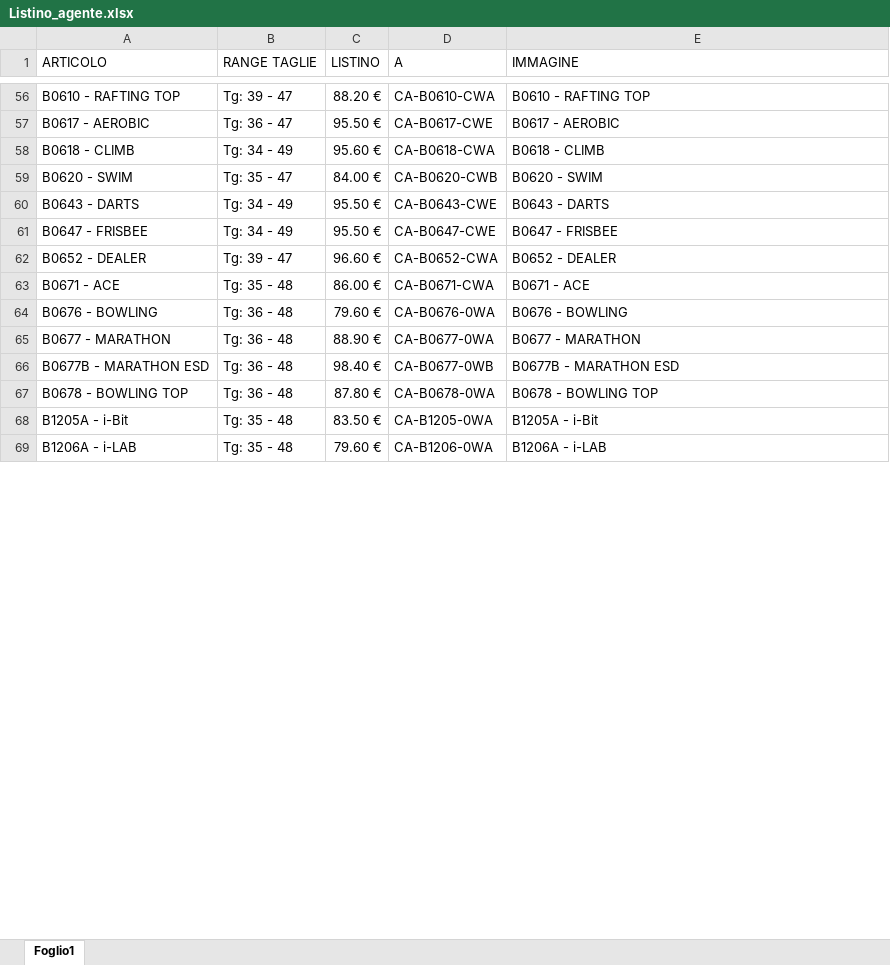
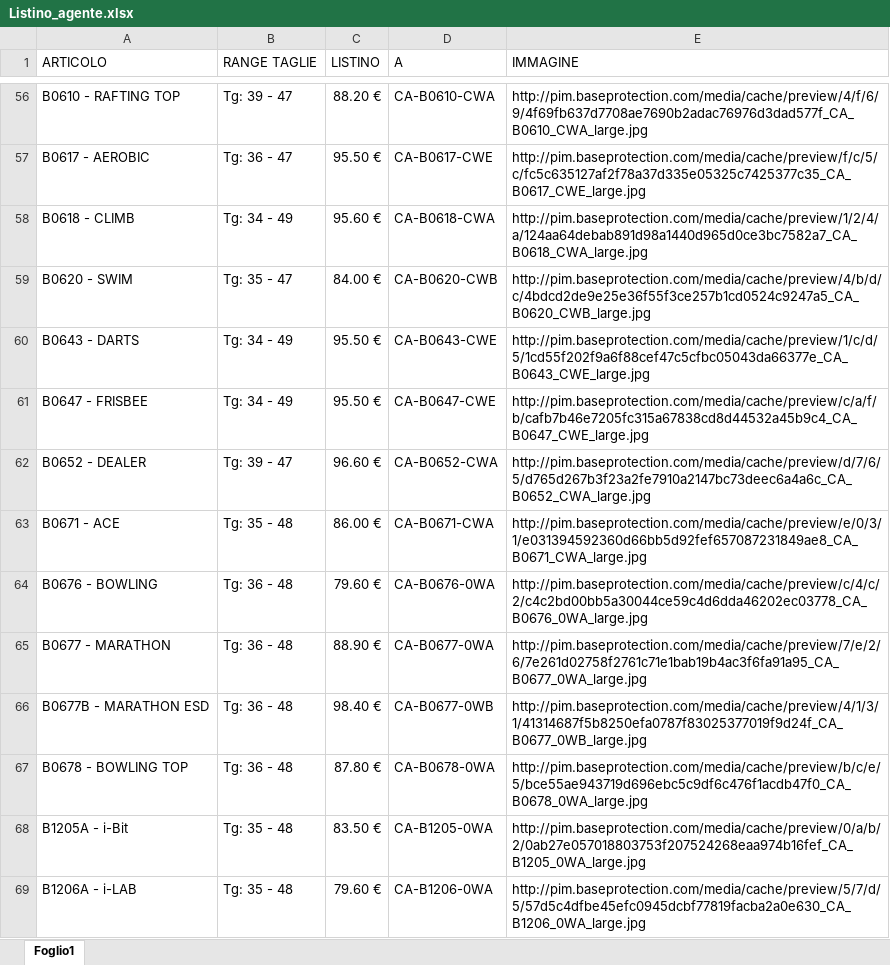
Before and after one commit to agentecavallo/PREVENTIVI-, an Excel workbook: Listino_agente.xlsx, sheet Foglio1, drawn as a sheet; only a part is shown, gaps mark what is left out; values as stored, in another font and other column widths than the file's, no cell formats; the diff covers the shown part only; the diff names each change by its address in the sheet, - before the commit and + after, or states it on an @@ line.

```diff
--- a/Listino_agente.xlsx (sheet Foglio1)
+++ b/Listino_agente.xlsx (sheet Foglio1)
-E56 (IMMAGINE): B0610 - RAFTING TOP
+E56 (IMMAGINE): http://pim.baseprotection.com/media/cache/preview/4/f/6/9/4f69fb637d7708ae7690b2adac76976d3dad577f_CA_B0610_CWA_large.jpg
-E57 (IMMAGINE): B0617 - AEROBIC
+E57 (IMMAGINE): http://pim.baseprotection.com/media/cache/preview/f/c/5/c/fc5c635127af2f78a37d335e05325c7425377c35_CA_B0617_CWE_large.jpg
-E58 (IMMAGINE): B0618 - CLIMB
+E58 (IMMAGINE): http://pim.baseprotection.com/media/cache/preview/1/2/4/a/124aa64debab891d98a1440d965d0ce3bc7582a7_CA_B0618_CWA_large.jpg
-E59 (IMMAGINE): B0620 - SWIM
+E59 (IMMAGINE): http://pim.baseprotection.com/media/cache/preview/4/b/d/c/4bdcd2de9e25e36f55f3ce257b1cd0524c9247a5_CA_B0620_CWB_large.jpg
-E60 (IMMAGINE): B0643 - DARTS
+E60 (IMMAGINE): http://pim.baseprotection.com/media/cache/preview/1/c/d/5/1cd55f202f9a6f88cef47c5cfbc05043da66377e_CA_B0643_CWE_large.jpg
-E61 (IMMAGINE): B0647 - FRISBEE
+E61 (IMMAGINE): http://pim.baseprotection.com/media/cache/preview/c/a/f/b/cafb7b46e7205fc315a67838cd8d44532a45b9c4_CA_B0647_CWE_large.jpg
-E62 (IMMAGINE): B0652 - DEALER
+E62 (IMMAGINE): http://pim.baseprotection.com/media/cache/preview/d/7/6/5/d765d267b3f23a2fe7910a2147bc73deec6a4a6c_CA_B0652_CWA_large.jpg
-E63 (IMMAGINE): B0671 - ACE
+E63 (IMMAGINE): http://pim.baseprotection.com/media/cache/preview/e/0/3/1/e031394592360d66bb5d92fef657087231849ae8_CA_B0671_CWA_large.jpg
-E64 (IMMAGINE): B0676 - BOWLING
+E64 (IMMAGINE): http://pim.baseprotection.com/media/cache/preview/c/4/c/2/c4c2bd00bb5a30044ce59c4d6dda46202ec03778_CA_B0676_0WA_large.jpg
-E65 (IMMAGINE): B0677 - MARATHON
+E65 (IMMAGINE): http://pim.baseprotection.com/media/cache/preview/7/e/2/6/7e261d02758f2761c71e1bab19b4ac3f6fa91a95_CA_B0677_0WA_large.jpg
-E66 (IMMAGINE): B0677B - MARATHON ESD
+E66 (IMMAGINE): http://pim.baseprotection.com/media/cache/preview/4/1/3/1/41314687f5b8250efa0787f83025377019f9d24f_CA_B0677_0WB_large.jpg
-E67 (IMMAGINE): B0678 - BOWLING TOP
+E67 (IMMAGINE): http://pim.baseprotection.com/media/cache/preview/b/c/e/5/bce55ae943719d696ebc5c9df6c476f1acdb47f0_CA_B0678_0WA_large.jpg
-E68 (IMMAGINE): B1205A - i-Bit
+E68 (IMMAGINE): http://pim.baseprotection.com/media/cache/preview/0/a/b/2/0ab27e057018803753f207524268eaa974b16fef_CA_B1205_0WA_large.jpg
-E69 (IMMAGINE): B1206A - i-LAB
+E69 (IMMAGINE): http://pim.baseprotection.com/media/cache/preview/5/7/d/5/57d5c4dfbe45efc0945dcbf77819facba2a0e630_CA_B1206_0WA_large.jpg
```
Also changed, not shown: 195 edited cells elsewhere in this sheet, cell formats.
